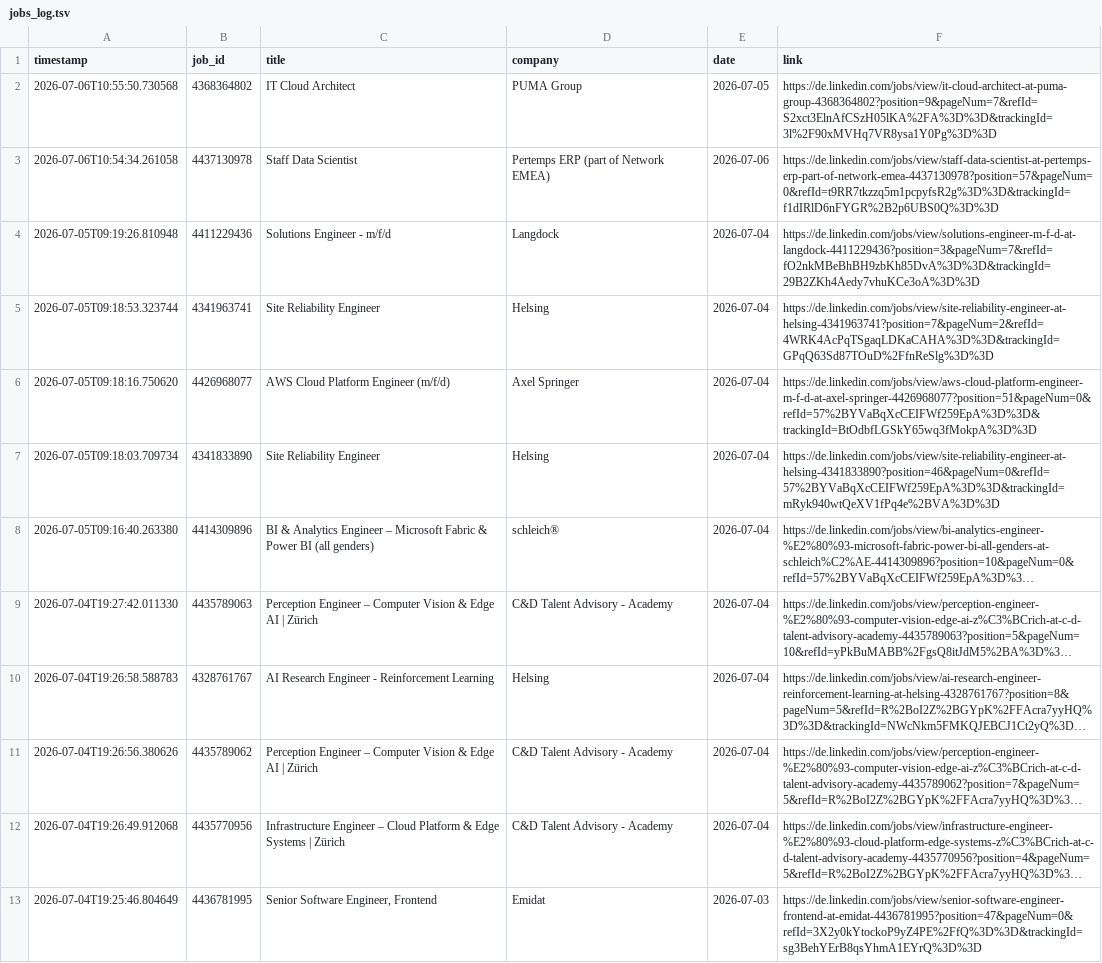
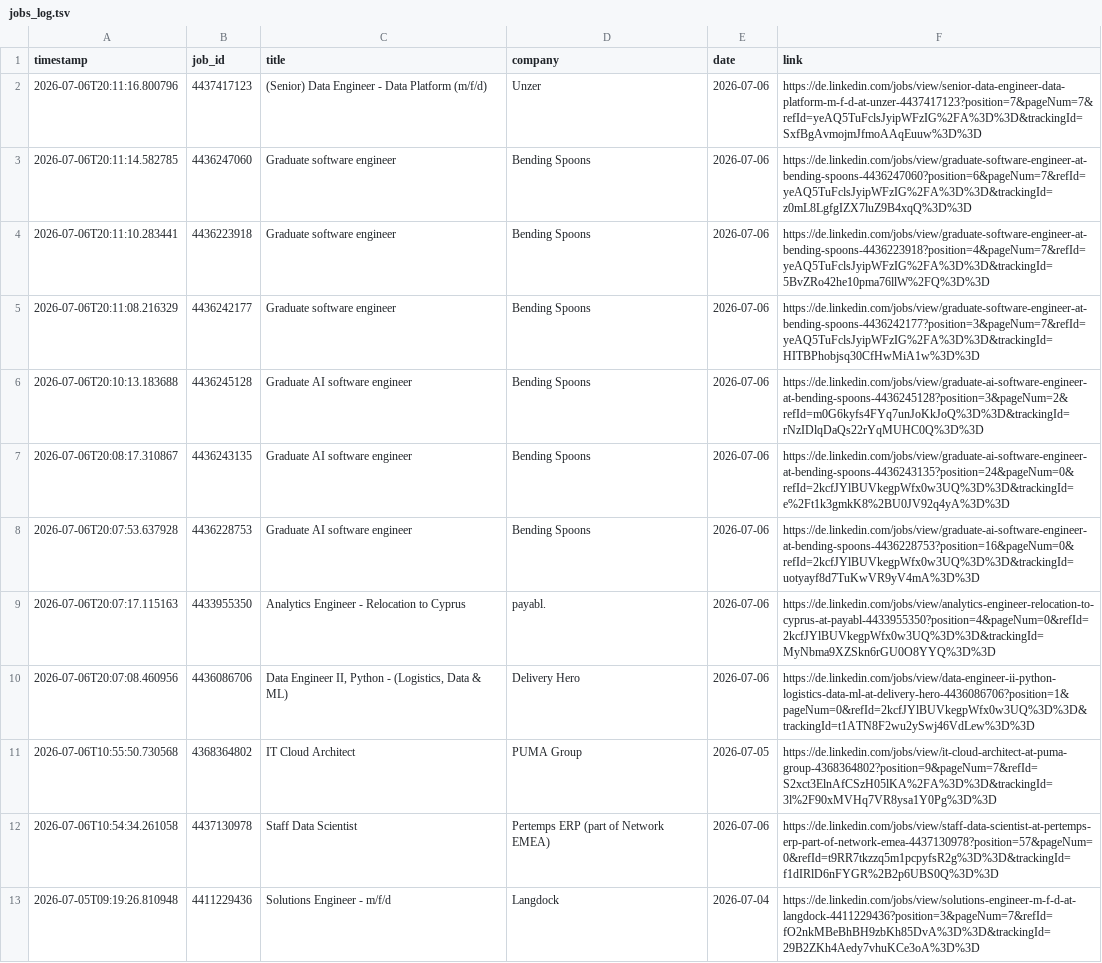
Before and after one commit to mugundanaswin/Data_Engineering, a TSV file: webscrapping_projects/scheduled/outputs/jobs_log.tsv, drawn as a sheet; only a part is shown; the shorter side is filled out with more unchanged rows; long unchanged cells end in …; the diff names each change by its address in the sheet, - before the commit and + after, or states it on an @@ line.

```diff
--- a/webscrapping_projects/scheduled/outputs/jobs_log.tsv
+++ b/webscrapping_projects/scheduled/outputs/jobs_log.tsv
+row 2: 2026-07-06T20:11:16.800796 | 4437417123 | (Senior) Data Engineer - Data Platform (m/f/d) | Unzer | 2026-07-06 | https://de.linkedin.com/jobs/view/senior-data-engineer-data-platform-m-f-d-at-unzer-4437417123?position=7&pageNum=7&refId=yeAQ5TuFclsJyipWFzIG%2FA%3D%3D&trackingId=SxfBgAvmojmJfmoAAqEuuw%3D%3D
+row 3: 2026-07-06T20:11:14.582785 | 4436247060 | Graduate software engineer | Bending Spoons | 2026-07-06 | https://de.linkedin.com/jobs/view/graduate-software-engineer-at-bending-spoons-4436247060?position=6&pageNum=7&refId=yeAQ5TuFclsJyipWFzIG%2FA%3D%3D&trackingId=z0mL8LgfgIZX7luZ9B4xqQ%3D%3D
+row 4: 2026-07-06T20:11:10.283441 | 4436223918 | Graduate software engineer | Bending Spoons | 2026-07-06 | https://de.linkedin.com/jobs/view/graduate-software-engineer-at-bending-spoons-4436223918?position=4&pageNum=7&refId=yeAQ5TuFclsJyipWFzIG%2FA%3D%3D&trackingId=5BvZRo42he10pma76llW%2FQ%3D%3D
+row 5: 2026-07-06T20:11:08.216329 | 4436242177 | Graduate software engineer | Bending Spoons | 2026-07-06 | https://de.linkedin.com/jobs/view/graduate-software-engineer-at-bending-spoons-4436242177?position=3&pageNum=7&refId=yeAQ5TuFclsJyipWFzIG%2FA%3D%3D&trackingId=HITBPhobjsq30CfHwMiA1w%3D%3D
+row 6: 2026-07-06T20:10:13.183688 | 4436245128 | Graduate AI software engineer | Bending Spoons | 2026-07-06 | https://de.linkedin.com/jobs/view/graduate-ai-software-engineer-at-bending-spoons-4436245128?position=3&pageNum=2&refId=m0G6kyfs4FYq7unJoKkJoQ%3D%3D&trackingId=rNzIDlqDaQs22rYqMUHC0Q%3D%3D
+row 7: 2026-07-06T20:08:17.310867 | 4436243135 | Graduate AI software engineer | Bending Spoons | 2026-07-06 | https://de.linkedin.com/jobs/view/graduate-ai-software-engineer-at-bending-spoons-4436243135?position=24&pageNum=0&refId=2kcfJYlBUVkegpWfx0w3UQ%3D%3D&trackingId=e%2Ft1k3gmkK8%2BU0JV92q4yA%3D%3D
+row 8: 2026-07-06T20:07:53.637928 | 4436228753 | Graduate AI software engineer | Bending Spoons | 2026-07-06 | https://de.linkedin.com/jobs/view/graduate-ai-software-engineer-at-bending-spoons-4436228753?position=16&pageNum=0&refId=2kcfJYlBUVkegpWfx0w3UQ%3D%3D&trackingId=uotyayf8d7TuKwVR9yV4mA%3D%3D
+row 9: 2026-07-06T20:07:17.115163 | 4433955350 | Analytics Engineer - Relocation to Cyprus | payabl. | 2026-07-06 | https://de.linkedin.com/jobs/view/analytics-engineer-relocation-to-cyprus-at-payabl-4433955350?position=4&pageNum=0&refId=2kcfJYlBUVkegpWfx0w3UQ%3D%3D&trackingId=MyNbma9XZSkn6rGU0O8YYQ%3D%3D
+row 10: 2026-07-06T20:07:08.460956 | 4436086706 | Data Engineer II, Python - (Logistics, Data & ML) | Delivery Hero | 2026-07-06 | https://de.linkedin.com/jobs/view/data-engineer-ii-python-logistics-data-ml-at-delivery-hero-4436086706?position=1&pageNum=0&refId=2kcfJYlBUVkegpWfx0w3UQ%3D%3D&trackingId=t1ATN8F2wu2ySwj46VdLew%3D%3D
```
